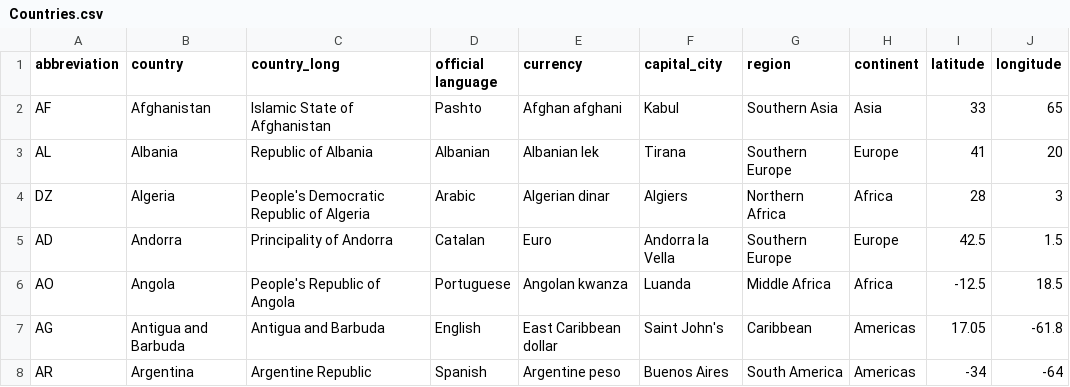
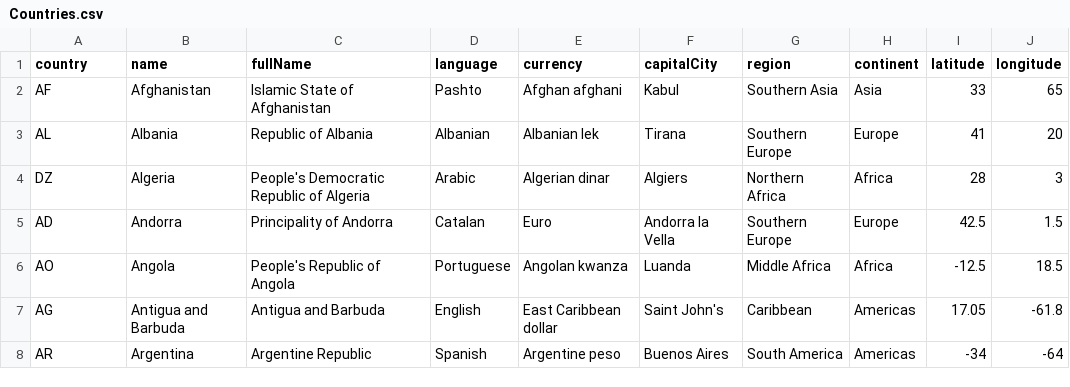
Before and after one commit to MohammadT98/GlobalLivabilityOntology, a CSV file: Countries.csv, drawn as a sheet; only a part is shown.

Commit message:
Changing column names of Countries

```diff
--- a/Countries.csv
+++ b/Countries.csv
@@ -1,2 +1,2 @@
-abbreviation,country,country_long,official language,currency,capital_city,region,continent,latitude,longitude
+country,name,fullName,language,currency,capitalCity,region,continent,latitude,longitude
 AF,Afghanistan,Islamic State of Afghanistan,Pashto,Afghan afghani,Kabul,Southern Asia,Asia,33,65
```
